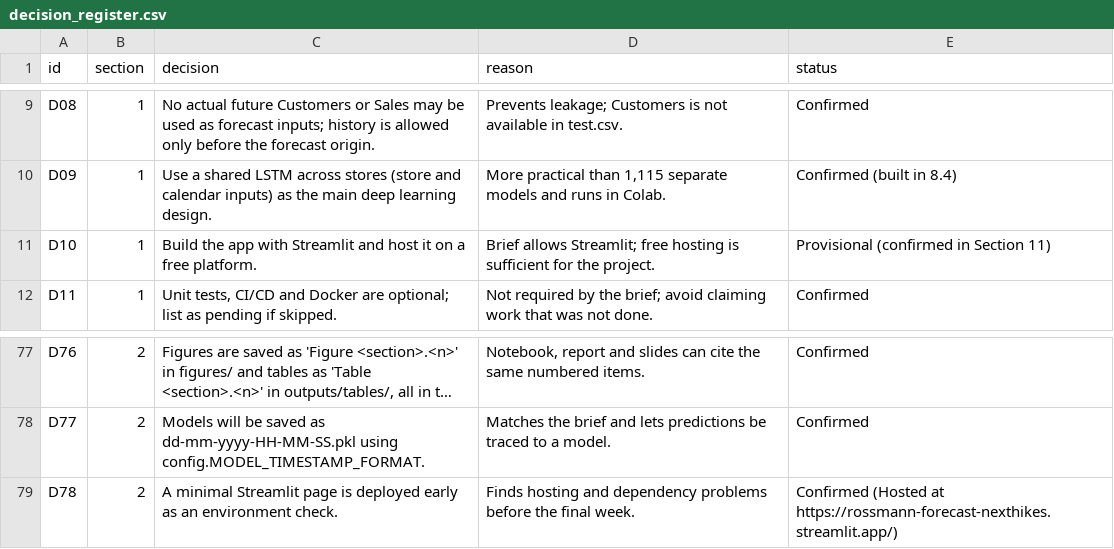
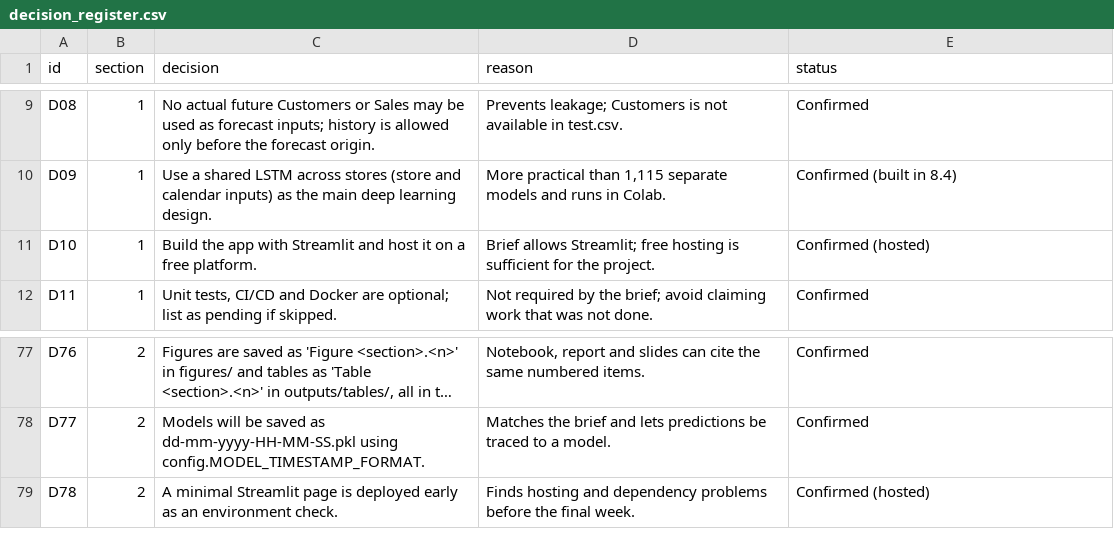
Before and after one commit to srishkyra/NEXTHIKES-IT-SOLUTIONS-Pvt.-Ltd.---PROJECT-6, a CSV file: outputs/decision_register.csv, drawn as a sheet; only a part is shown, gaps mark what is left out; long unchanged cells end in …; the diff names each change by its address in the sheet, - before the commit and + after, or states it on an @@ line.

Commit message:
Record hosted app URL; confirm Streamlit decisions; update audit

```diff
--- a/outputs/decision_register.csv
+++ b/outputs/decision_register.csv
-E11 (status): Provisional (confirmed in Section 11)
+E11 (status): Confirmed (hosted)
-E79 (status): Confirmed (Hosted at https://rossmann-forecast-nexthikes.streamlit.app/)
+E79 (status): Confirmed (hosted)
```
